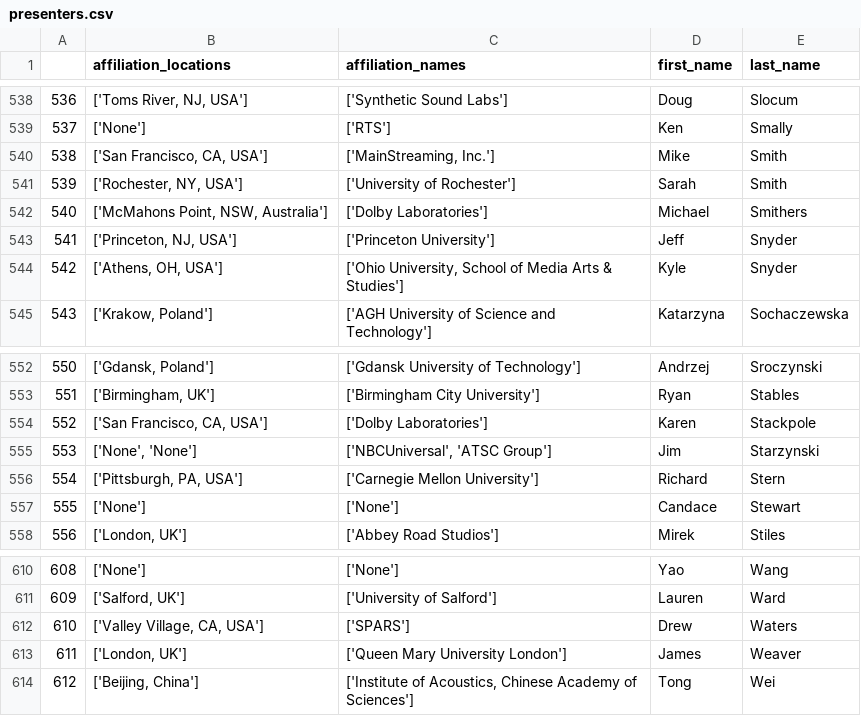
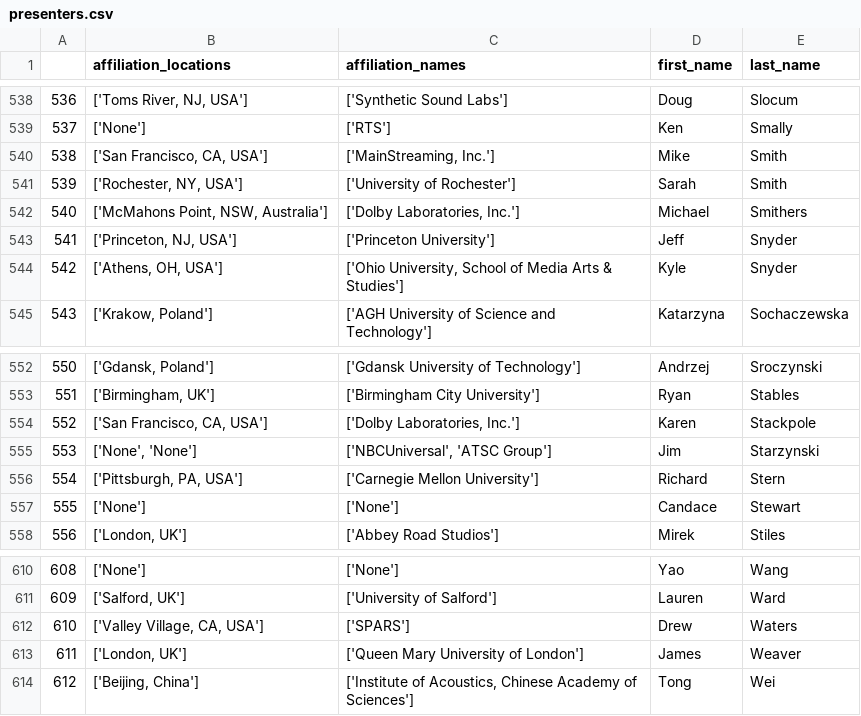
Before and after one commit to csteinmetz1/aes-presenters-145th, a CSV file: data/presenters.csv, drawn as a sheet; only a part is shown, gaps mark what is left out; the diff covers the shown part only.

```diff
--- a/data/presenters.csv
+++ b/data/presenters.csv
@@ -541,3 +541,3 @@
 539,"['Rochester, NY, USA']",['University of Rochester'],Sarah,Smith
-540,"['McMahons Point, NSW, Australia']",['Dolby Laboratories'],Michael,Smithers
+540,"['McMahons Point, NSW, Australia']","['Dolby Laboratories, Inc.']",Michael,Smithers
 541,"['Princeton, NJ, USA']",['Princeton University'],Jeff,Snyder
@@ -553,3 +553,3 @@
 551,"['Birmingham, UK']",['Birmingham City University'],Ryan,Stables
-552,"['San Francisco, CA, USA']",['Dolby Laboratories'],Karen,Stackpole
+552,"['San Francisco, CA, USA']","['Dolby Laboratories, Inc.']",Karen,Stackpole
 553,"['None', 'None']","['NBCUniversal', 'ATSC Group']",Jim,Starzynski
@@ -612,3 +612,3 @@
 610,"['Valley Village, CA, USA']",['SPARS'],Drew,Waters
-611,"['London, UK']",['Queen Mary University London'],James,Weaver
+611,"['London, UK']",['Queen Mary University of London'],James,Weaver
 612,"['Beijing, China']","['Institute of Acoustics, Chinese Academy of Sciences']",Tong,Wei
```
Also changed, not shown: 10 edited cells elsewhere in this file, data/affiliations.csv, 11 other files.
